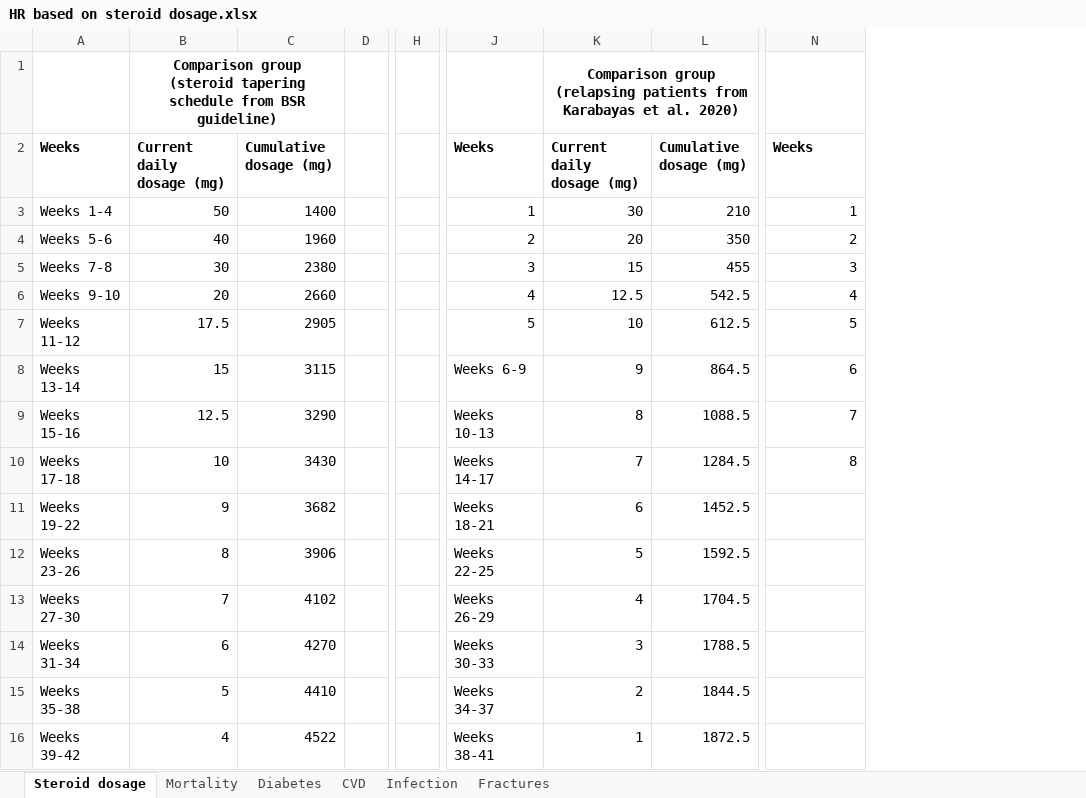
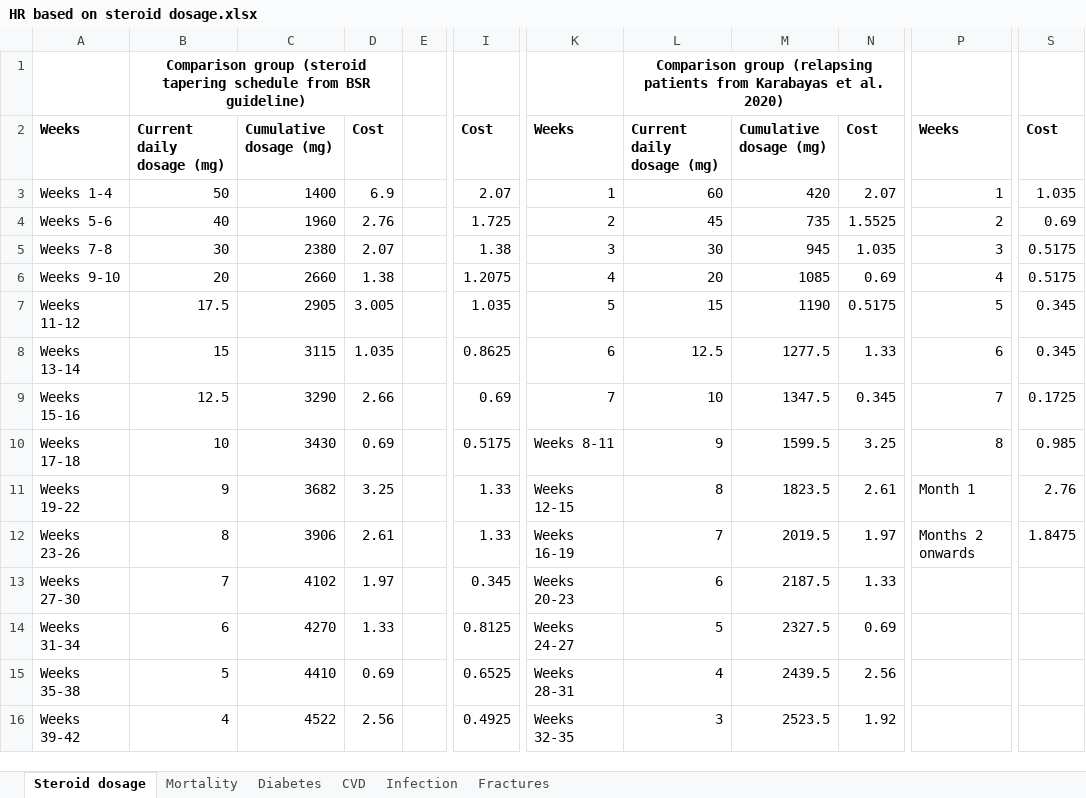
Before and after one commit to Miaoqing0813/R-project_Tocilizumab, an Excel workbook: 01_data/Raw data/HR based on steroid dosage.xlsx, sheet Steroid dosage, drawn as a sheet; only a part is shown, gaps mark what is left out; values as stored, in another font and other column widths than the file's, no borders; removed rows and columns are numbered as before the commit, all else as after; the diff covers the shown part only; the diff names each change by its address in the sheet, - before the commit and + after, or states it on an @@ line.

```diff
--- a/01_data/Raw data/HR based on steroid dosage.xlsx (sheet Steroid dosage)
+++ b/01_data/Raw data/HR based on steroid dosage.xlsx (sheet Steroid dosage)
+column D, rows 2-16: Cost | 6.9 | 2.76 | 2.07 | 1.38 | 3.005 | 1.035 | 2.66 | 0.69 | 3.25 | 2.61 | 1.97 | 1.33 | 0.69 | 2.56
-column H, empty
+column I, rows 2-16: Cost | 2.07 | 1.725 | 1.38 | 1.2075 | 1.035 | 0.8625 | 0.69 | 0.5175 | 1.33 | 1.33 | 0.345 | 0.8125 | 0.6525 | 0.4925
-column L, rows 2-16: Cumulative dosage (mg) | 210 | 350 | 455 | 542.5 | 612.5 | 864.5 | 1088.5 | 1284.5 | 1452.5 | 1592.5 | 1704.5 | 1788.5 | 1844.5 | 1872.5
+column M, rows 2-16: Cumulative dosage (mg) | 420 | 735 | 945 | 1085 | 1190 | 1277.5 | 1347.5 | 1599.5 | 1823.5 | 2019.5 | 2187.5 | 2327.5 | 2439.5 | 2523.5
+column N, rows 2-16: Cost | 2.07 | 1.5525 | 1.035 | 0.69 | 0.5175 | 1.33 | 0.345 | 3.25 | 2.61 | 1.97 | 1.33 | 0.69 | 2.56 | 1.92
+column S, rows 2-12: Cost | 1.035 | 0.69 | 0.5175 | 0.5175 | 0.345 | 0.345 | 0.1725 | 0.985 | 2.76 | 1.8475
-L3: 30
+L3: 60
-L4: 20
+L4: 45
-L5: 15
+L5: 30
-L6: 12.5
+L6: 20
-L7: 10
+L7: 15
-K8: Weeks 6-9
+K8: 6
-L8: 9
+L8: 12.5
-K9: Weeks 10-13
+K9: 7
-L9: 8
+L9: 10
-K10: Weeks 14-17
+K10: Weeks 8-11
-L10: 7
+L10: 9
-K11: Weeks 18-21
+K11: Weeks 12-15
-L11: 6
+L11: 8
-P11: (empty)
+P11: Month 1
-K12: Weeks 22-25
+K12: Weeks 16-19
-L12: 5
+L12: 7
-P12: (empty)
+P12: Months 2 onwards
-K13: Weeks 26-29
+K13: Weeks 20-23
-L13: 4
+L13: 6
-K14: Weeks 30-33
+K14: Weeks 24-27
-L14: 3
+L14: 5
-K15: Weeks 34-37
+K15: Weeks 28-31
-L15: 2
+L15: 4
-K16: Weeks 38-41
+K16: Weeks 32-35
-L16: 1
+L16: 3
```
Also changed, not shown: 1 added row and 15 edited cells elsewhere in this sheet, sheet Mortality, sheet Diabetes, sheet Fractures, sheet Infection, sheet CVD, formulas that keep their value, 12 other files.
